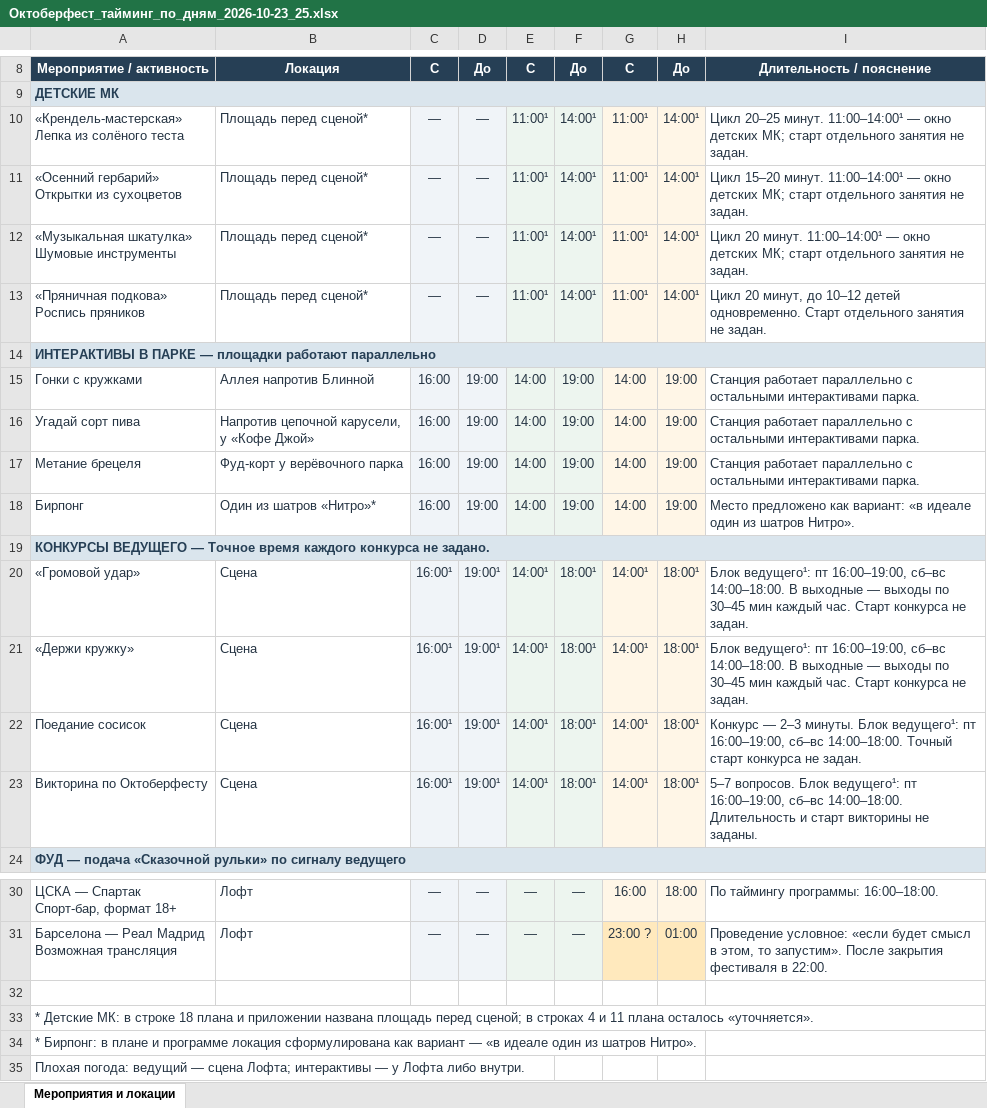
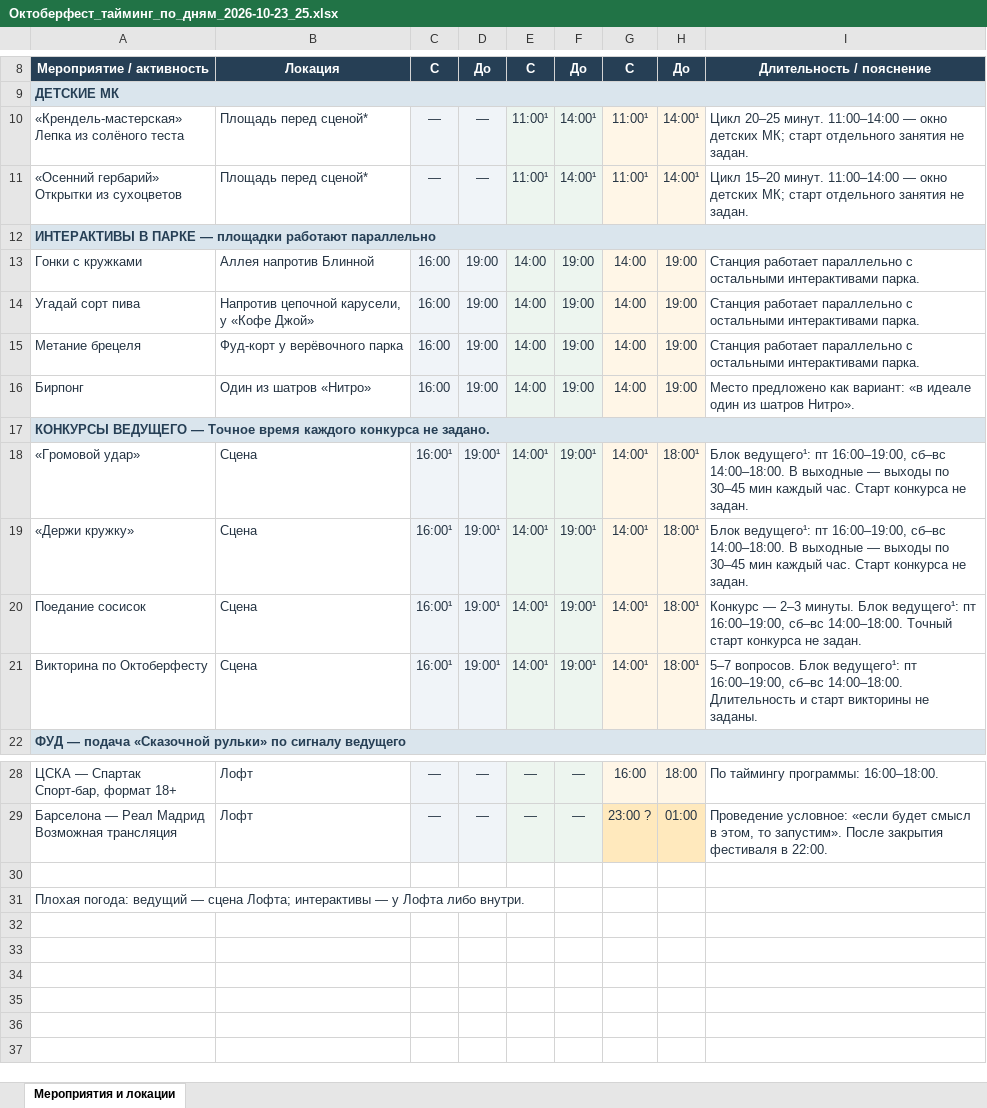
Before and after one commit to mrskorolkovanew-cpu/oktoberfest-dashboard-2026, an Excel workbook: dist/Октоберфест_тайминг_по_дням_2026-10-23_25.xlsx, sheet Мероприятия и локации, drawn as a sheet; only a part is shown, gaps mark what is left out; values as stored, in another font and other column widths than the file's, no borders; conditional formats not drawn; removed rows and columns are numbered as before the commit, all else as after; ↵ is a line break in a cell; the diff names each change by its address in the sheet, - before the commit and + after, or states it on an @@ line.

```diff
--- a/dist/Октоберфест_тайминг_по_дням_2026-10-23_25.xlsx (sheet Мероприятия и локации)
+++ b/dist/Октоберфест_тайминг_по_дням_2026-10-23_25.xlsx (sheet Мероприятия и локации)
-I10: …20–25 минут. 11:00–14:00¹ — окно…
+I10: …20–25 минут. 11:00–14:00 — окно…
-I11: …15–20 минут. 11:00–14:00¹ — окно…
+I11: …15–20 минут. 11:00–14:00 — окно…
-row 12: «Музыкальная шкатулка» ↵ Шумовые инструменты | Площадь перед сценой* | — | — | 11:00¹ | 14:00¹ | 11:00¹ | 14:00¹ | Цикл 20 минут. 11:00–14:00¹ — окно детских МК; старт отдельного занятия не задан.
-row 13: «Пряничная подкова» ↵ Роспись пряников | Площадь перед сценой* | — | — | 11:00¹ | 14:00¹ | 11:00¹ | 14:00¹ | Цикл 20 минут, до 10–12 детей одновременно. Старт отдельного занятия не задан.
-B16: Один из шатров «Нитро»*
+B16: Один из шатров «Нитро»
-F18:F21: 18:00¹
+F18:F21: 19:00¹
-row 33: * Детские МК: в строке 18 плана и приложении названа площадь перед сценой; в строках 4 и 11 плана осталось «уточняется».
-row 34: * Бирпонг: в плане и программе локация сформулирована как вариант — «в идеале один из шатров Нитро».
```
Also changed, not shown: dist/Бюджет Октоберфест.xlsx, dist/График_подготовки_Октоберфест.xlsx, 3 other files.
